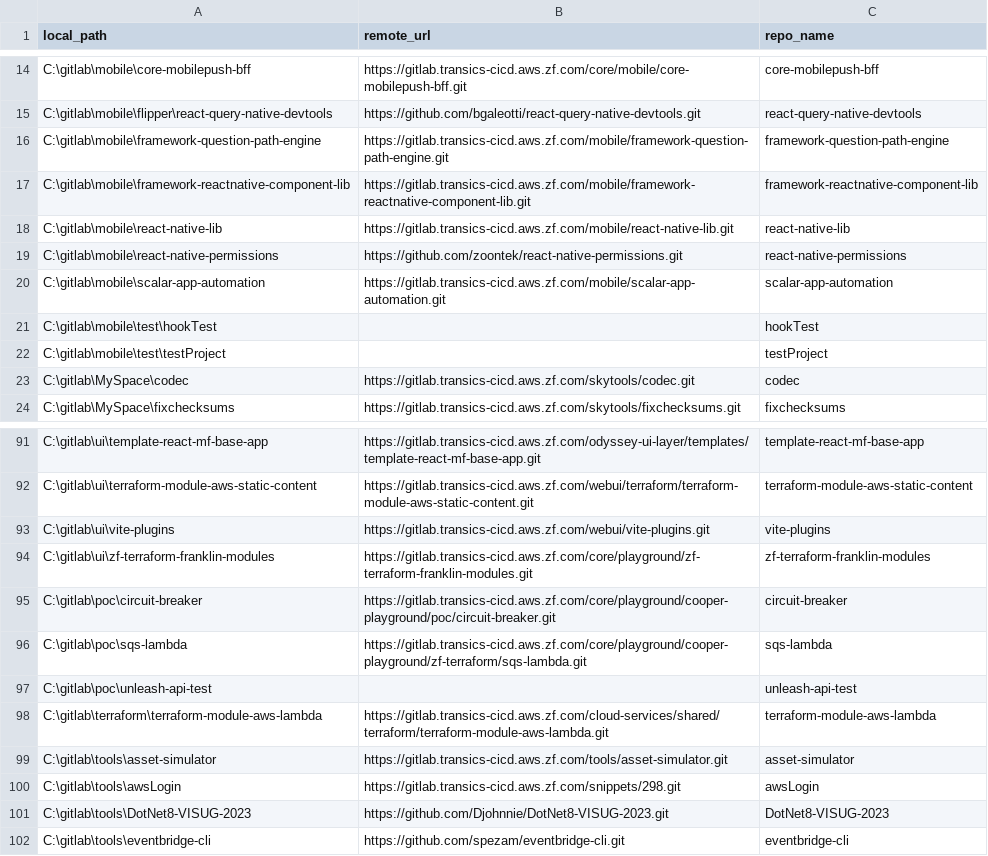
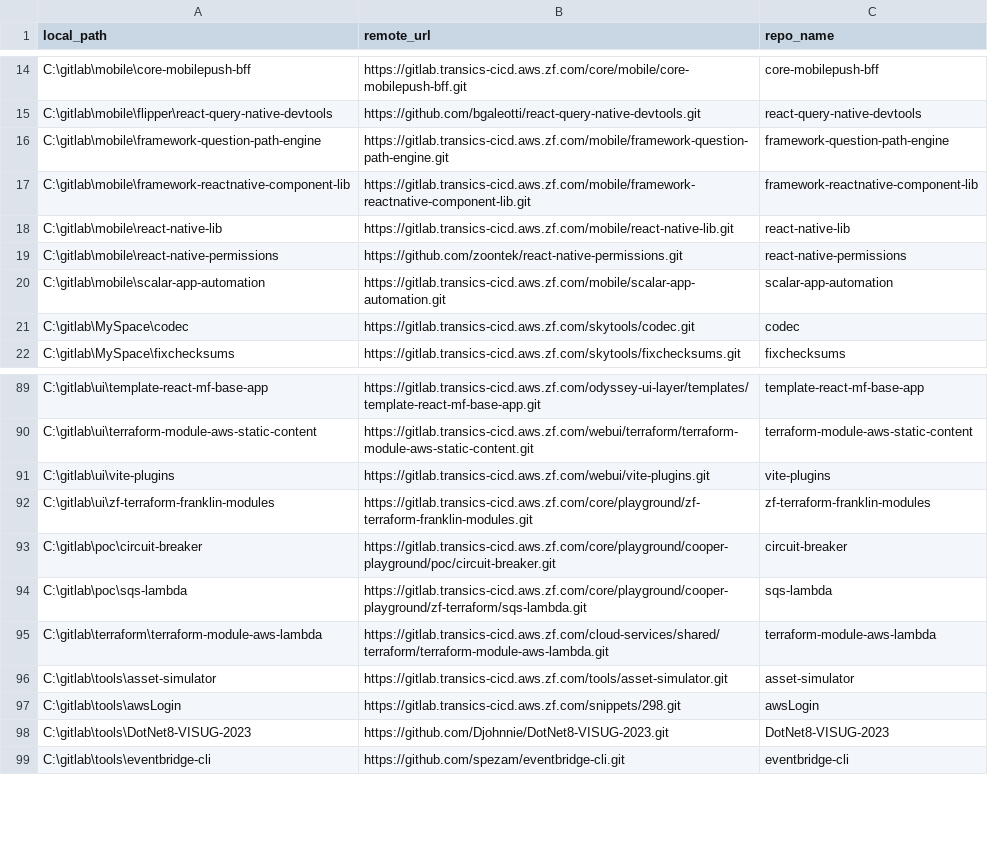
Before and after one commit to PeterDierckx78/MyPythonScripts, a CSV file: repo_backup/repos/repo-list-gitlab.csv, drawn as a sheet; only a part is shown, gaps mark what is left out.

Commit message:
Remove empty empty projects from repo list.

```diff
--- a/repo_backup/repos/repo-list-gitlab.csv
+++ b/repo_backup/repos/repo-list-gitlab.csv
@@ -20,4 +20,2 @@ C:\gitlab\mobile\react-native-permissions,https://github.com/zoontek/react-nativ
 C:\gitlab\mobile\scalar-app-automation,https://gitlab.transics-cicd.aws.zf.com/mobile/scalar-app-automation.git,scalar-app-automation
-C:\gitlab\mobile\test\hookTest,,hookTest
-C:\gitlab\mobile\test\testProject,,testProject
 C:\gitlab\MySpace\codec,https://gitlab.transics-cicd.aws.zf.com/skytools/codec.git,codec
@@ -96,3 +94,2 @@ C:\gitlab\poc\circuit-breaker,https://gitlab.transics-cicd.aws.zf.com/core/playg
 C:\gitlab\poc\sqs-lambda,https://gitlab.transics-cicd.aws.zf.com/core/playground/cooper-playground/zf-terraform/sqs-lambda.git,sqs-lambda
-C:\gitlab\poc\unleash-api-test,,unleash-api-test
 C:\gitlab\terraform\terraform-module-aws-lambda,https://gitlab.transics-cicd.aws.zf.com/cloud-services/shared/terraform/terraform-module-aws-lambda.git,terraform-module-aws-lambda
```
Also changed, not shown: repo_backup/repos/repo-list-github.csv.
